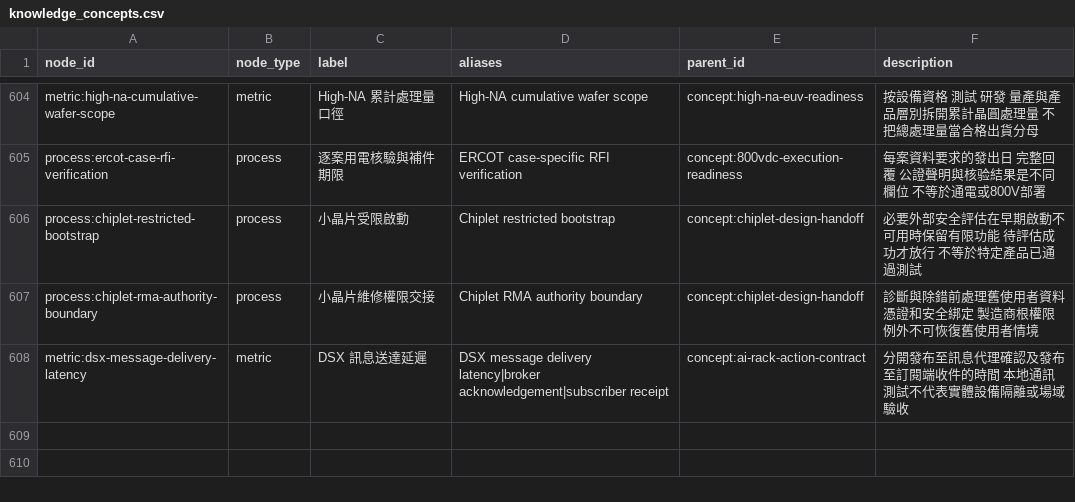
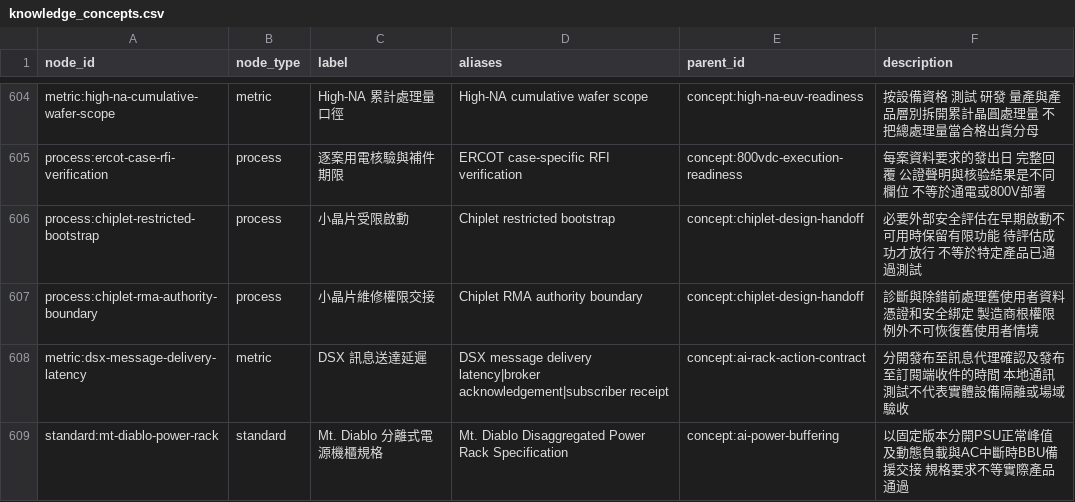
Before and after one commit to DennisLiuCk/strong-weak-scanner, a CSV file: config/knowledge_concepts.csv, drawn as a sheet; only a part is shown, gaps mark what is left out.

```diff
--- a/config/knowledge_concepts.csv
+++ b/config/knowledge_concepts.csv
@@ -608 +608,2 @@ process:chiplet-rma-authority-boundary,process,小晶片維修權限交接,Chipl
 metric:dsx-message-delivery-latency,metric,DSX 訊息送達延遲,DSX message delivery latency|broker acknowledgement|subscriber receipt,concept:ai-rack-action-contract,分開發布至訊息代理確認及發布至訂閱端收件的時間 本地通訊測試不代表實體設備隔離或場域驗收
+standard:mt-diablo-power-rack,standard,Mt. Diablo 分離式電源機櫃規格,Mt. Diablo Disaggregated Power Rack Specification,concept:ai-power-buffering,以固定版本分開PSU正常峰值及動態負載與AC中斷時BBU備援交接 規格要求不等實際產品通過
```
Also changed, not shown: notes/research_topics/scan_log.csv, 14 other files.
